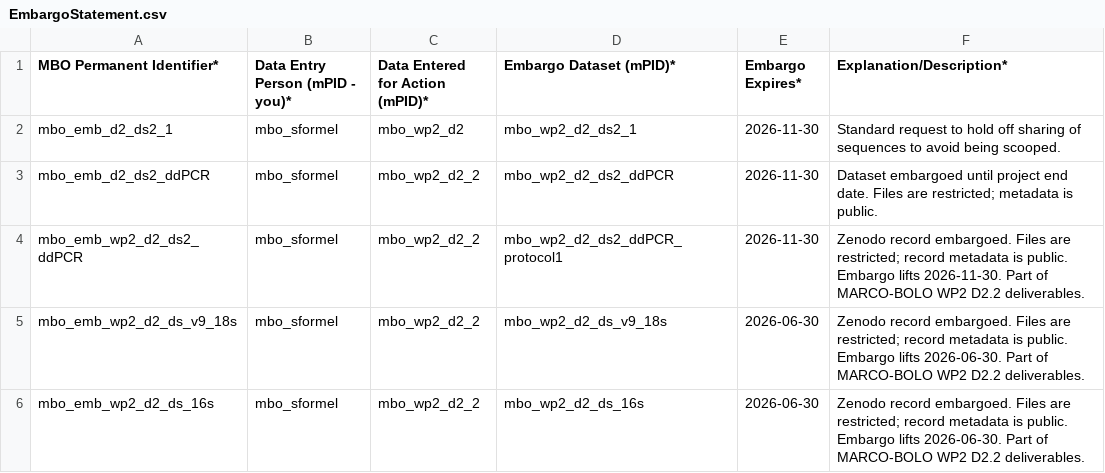
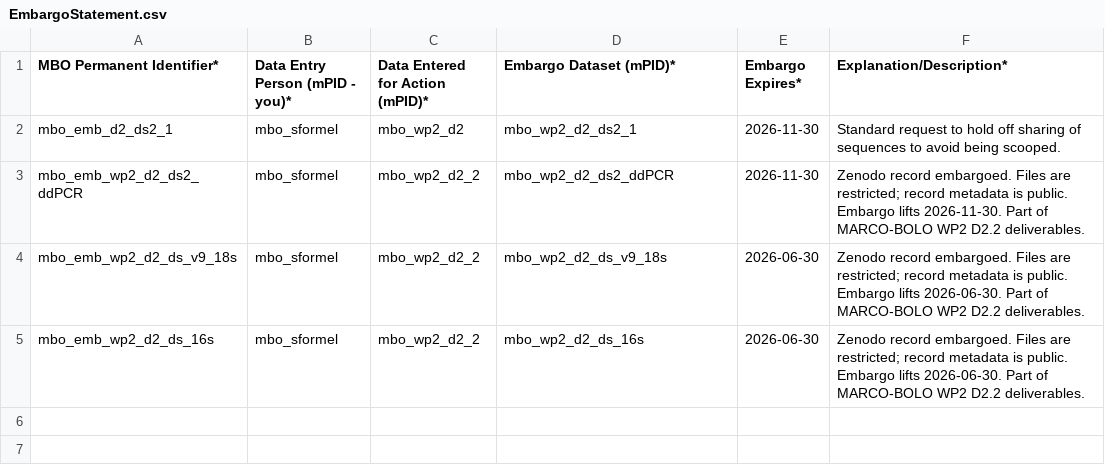
Before and after one commit to marco-bolo/csv-to-json-ld, a CSV file: data/EmbargoStatement.csv, drawn as a sheet.

```diff
--- a/data/EmbargoStatement.csv
+++ b/data/EmbargoStatement.csv
@@ -2,4 +2,3 @@ MBO Permanent Identifier*,Data Entry Person (mPID - you)*,Data Entered for Actio
 mbo_emb_d2_ds2_1,mbo_sformel,mbo_wp2_d2,mbo_wp2_d2_ds2_1,2026-11-30,Standard request to hold off sharing of sequences to avoid being scooped.
-mbo_emb_d2_ds2_ddPCR,mbo_sformel,mbo_wp2_d2_2,mbo_wp2_d2_ds2_ddPCR,2026-11-30,Dataset embargoed until project end date. Files are restricted; metadata is public.
-mbo_emb_wp2_d2_ds2_ddPCR,mbo_sformel,mbo_wp2_d2_2,mbo_wp2_d2_ds2_ddPCR_protocol1,2026-11-30,Zenodo record embargoed. Files are restricted; record metadata is public. Embargo lifts 2026-11-30. Part of MARCO-BOLO WP2 D2.2 deliverables.
+mbo_emb_wp2_d2_ds2_ddPCR,mbo_sformel,mbo_wp2_d2_2,mbo_wp2_d2_ds2_ddPCR,2026-11-30,Zenodo record embargoed. Files are restricted; record metadata is public. Embargo lifts 2026-11-30. Part of MARCO-BOLO WP2 D2.2 deliverables.
 mbo_emb_wp2_d2_ds_v9_18s,mbo_sformel,mbo_wp2_d2_2,mbo_wp2_d2_ds_v9_18s,2026-06-30,Zenodo record embargoed. Files are restricted; record metadata is public. Embargo lifts 2026-06-30. Part of MARCO-BOLO WP2 D2.2 deliverables.
```
